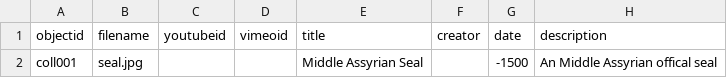
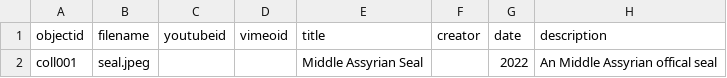
Before and after one commit to wangj619/babylonianelites, a CSV file: _data/babylonianelites-demo.csv, drawn as a sheet; only a part is shown; the diff names each change by its address in the sheet, - before the commit and + after, or states it on an @@ line.

Commit message:
cover the old one

```diff
--- a/_data/babylonianelites-demo.csv
+++ b/_data/babylonianelites-demo.csv
-B2 (filename): seal.jpg
+B2 (filename): seal.jpeg
-G2 (date): -1500
+G2 (date): 2022
```
